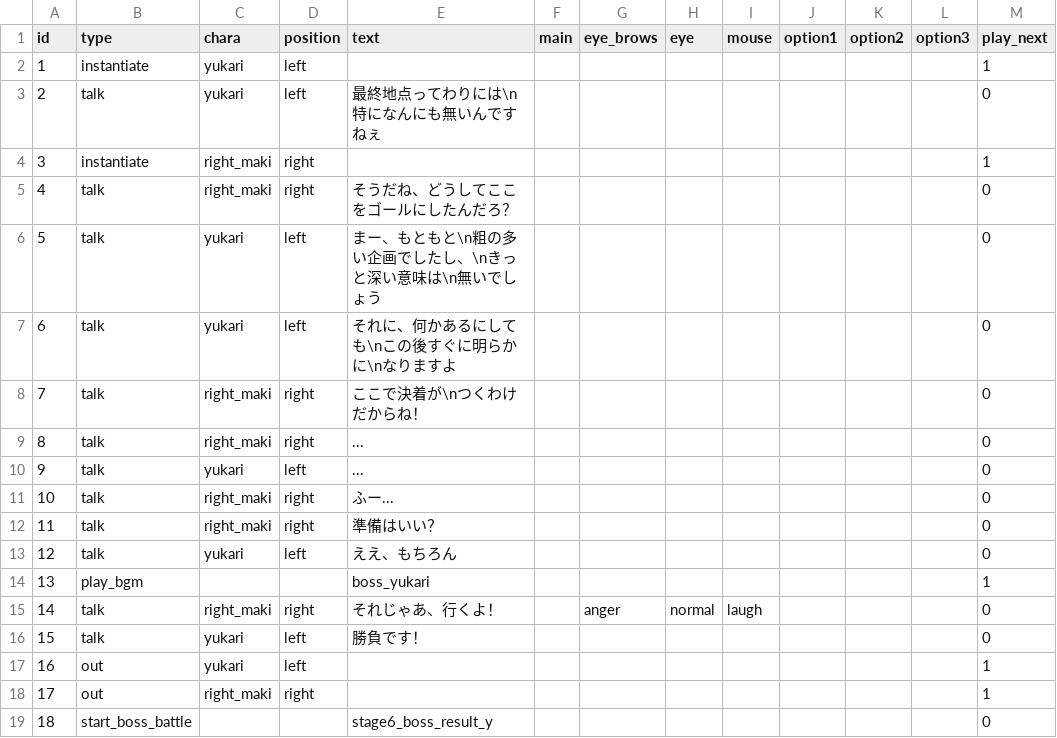
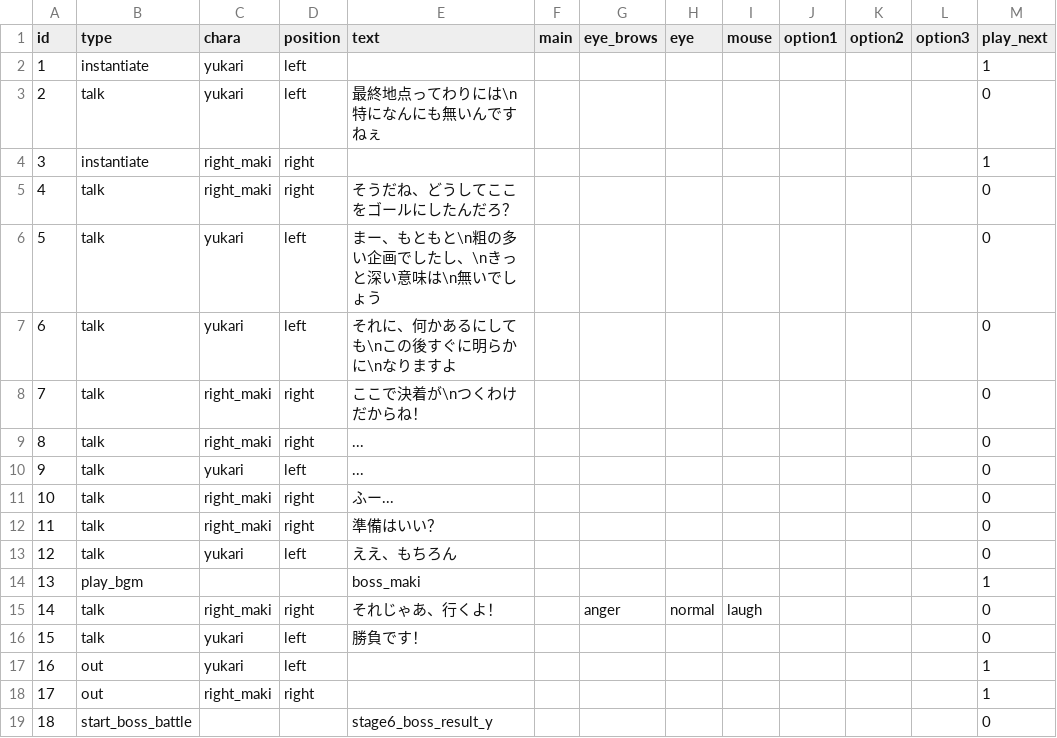
Before and after one commit to Musasin/TagMatch, a CSV file: TagMatch/Assets/Resources/Scenario/stage6_boss_y.csv, drawn as a sheet; only a part is shown; the diff names each change by its address in the sheet, - before the commit and + after, or states it on an @@ line.

```diff
--- a/TagMatch/Assets/Resources/Scenario/stage6_boss_y.csv
+++ b/TagMatch/Assets/Resources/Scenario/stage6_boss_y.csv
-E14 (text): boss_yukari
+E14 (text): boss_maki
```
Also changed, not shown: 9 other files.
